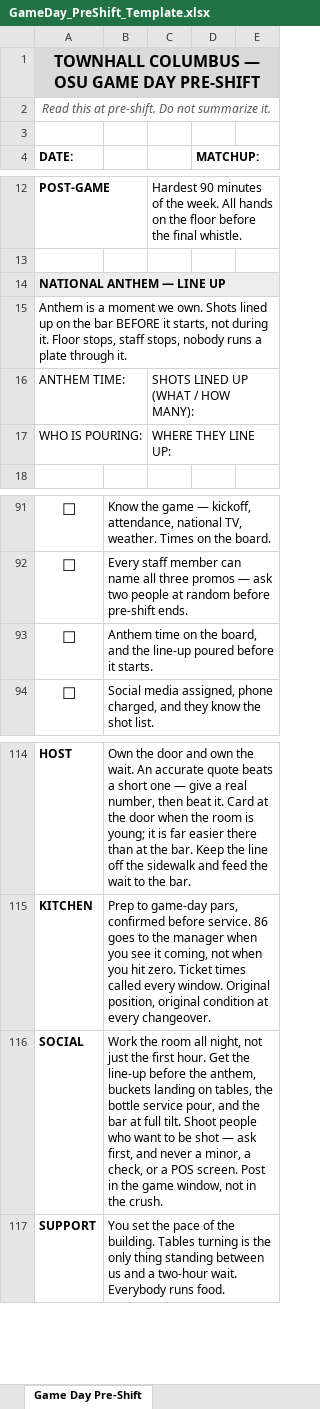
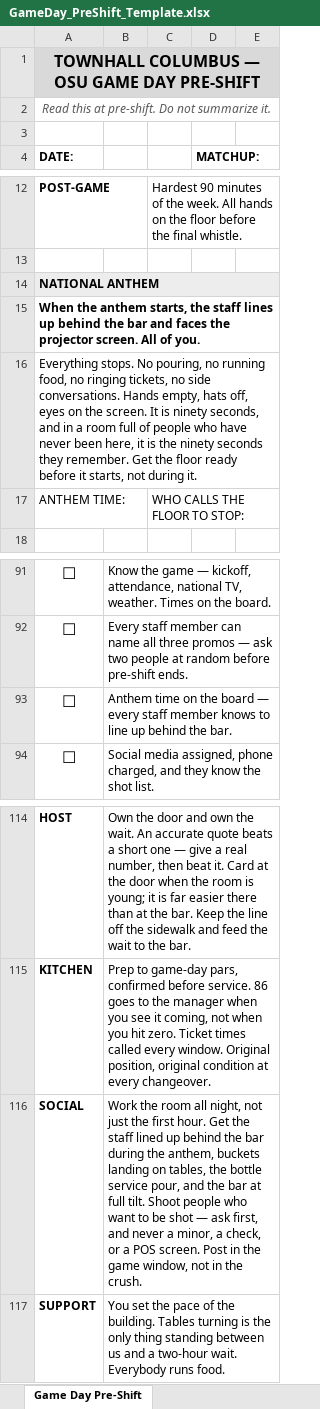
Before and after one commit to taylormccullough28-lab/townhall-ordering, an Excel workbook: docs/GameDay_PreShift_Template.xlsx, sheet Game Day Pre-Shift, drawn as a sheet; only a part is shown, gaps mark what is left out; values as stored, in another font and other column widths than the file's, no borders; removed rows and columns are numbered as before the commit, all else as after; the diff names each change by its address in the sheet, - before the commit and + after, or states it on an @@ line.

```diff
--- a/docs/GameDay_PreShift_Template.xlsx (sheet Game Day Pre-Shift)
+++ b/docs/GameDay_PreShift_Template.xlsx (sheet Game Day Pre-Shift)
-A14 (DATE:): NATIONAL ANTHEM — LINE UP
+A14 (DATE:): NATIONAL ANTHEM
-A15 (DATE:): Anthem is a moment we own. Shots lined up on the bar BEFORE it starts, not during it. Floor stops, staff stops, nobody runs a plate through it.
+A15 (DATE:): When the anthem starts, the staff lines up behind the bar and faces the projector screen. All of you.
-A15 bold: off
+A15 bold: on
+row 16: Everything stops. No pouring, no running food, no ringing tickets, no side conversations. Hands empty, hats off, eyes on the screen. It is ninety seconds, and in a room full of people who have never been here, it is the ninety seconds they remember. Get the floor ready before it starts, not during it.
-C17: SHOTS LINED UP (WHAT / HOW MANY):
+C17: WHO CALLS THE FLOOR TO STOP:
-row 17: WHO IS POURING: |  | WHERE THEY LINE UP:
-B93: …on the board, and the line-up poured before it starts.
+B93: …on the board — every staff member knows to line up behind the bar.
-B116: …Get the line-up before the anthem,…
+B116: …Get the staff lined up behind the bar during the anthem,…
```
Also changed, not shown: 2 other files.
